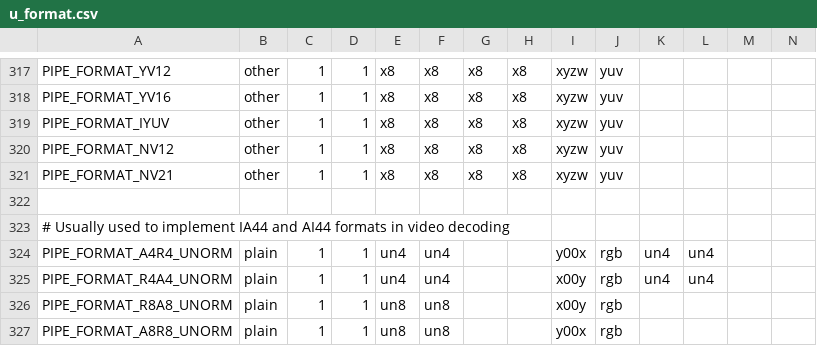
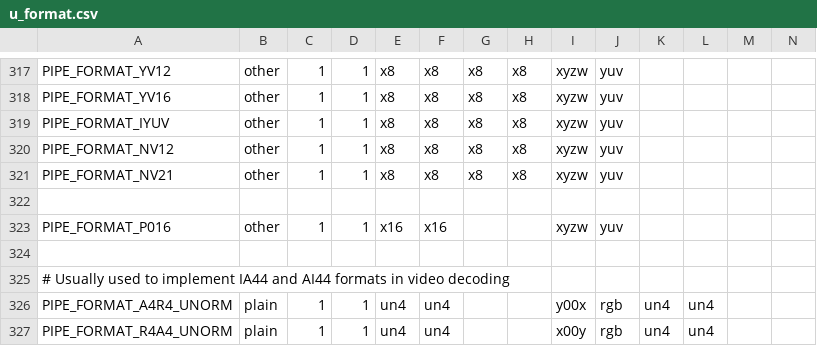
Before and after one commit to wmjb/mesa-trinity, a CSV file: src/gallium/auxiliary/util/u_format.csv, drawn as a sheet; only a part is shown, gaps mark what is left out; the shorter side is filled out with more unchanged rows; rows hold the shown columns only; the diff names each change by its address in the sheet, - before the commit and + after, or states it on an @@ line.

Commit message:
gallium: add P016 format
Same layout as NV12, but 16bit per channel instead of 8.

Signed-off-by: Christian König <christian.koenig@amd.com>
Reviewed-by: Mark Thompson <sw@jkqxz.net>

```diff
--- a/src/gallium/auxiliary/util/u_format.csv
+++ b/src/gallium/auxiliary/util/u_format.csv
+row 323: PIPE_FORMAT_P016 | other | 1 | 1 | x16 | x16 |  |  | xyzw | yuv
+row 324: (empty)
```
Also changed, not shown: 3 other files.
